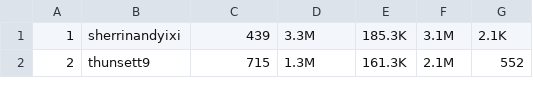
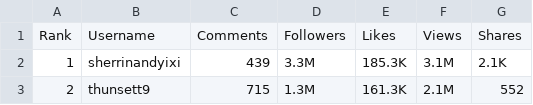
Before and after one commit to Shubham-karn/social_scrapper, a CSV file: scraped_data_tiktok.csv, drawn as a sheet; only a part is shown.

Commit message:
added influencers rank

```diff
--- a/scraped_data_tiktok.csv
+++ b/scraped_data_tiktok.csv
@@ -1 +1,2 @@
+Rank,Username,Comments,Followers,Likes,Views,Shares
 1,sherrinandyixi,439,3.3M,185.3K,3.1M,2.1K
```
Also changed, not shown: 3 other files.
